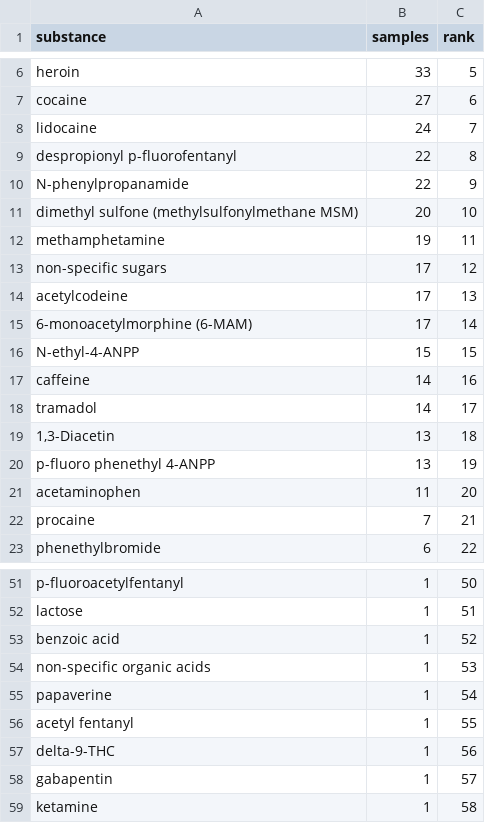
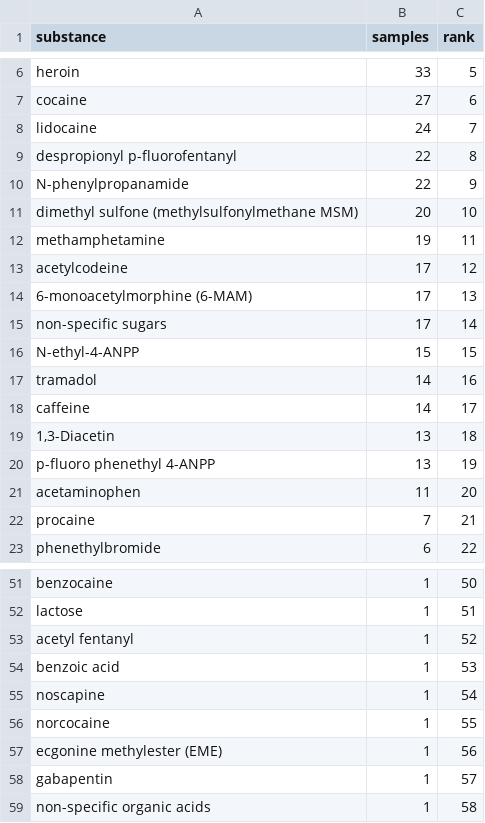
Before and after one commit to opioiddatalab/drugchecking, a CSV file: datasets/code/Streamlit/x_subs.csv, drawn as a sheet; only a part is shown, gaps mark what is left out; the diff covers the shown part only.

```diff
--- a/datasets/code/Streamlit/x_subs.csv
+++ b/datasets/code/Streamlit/x_subs.csv
@@ -12,8 +12,8 @@ substance,samples,rank
 "methamphetamine",19,11
-"non-specific sugars",17,12
-"acetylcodeine",17,13
-"6-monoacetylmorphine (6-MAM)",17,14
+"acetylcodeine",17,12
+"6-monoacetylmorphine (6-MAM)",17,13
+"non-specific sugars",17,14
 "N-ethyl-4-ANPP",15,15
-"caffeine",14,16
-"tramadol",14,17
+"tramadol",14,16
+"caffeine",14,17
 "1,3-Diacetin",13,18
@@ -51,9 +51,9 @@ substance,samples,rank
-"p-fluoroacetylfentanyl",1,50
+"benzocaine",1,50
 "lactose",1,51
-"benzoic acid",1,52
-"non-specific organic acids",1,53
-"papaverine",1,54
-"acetyl fentanyl",1,55
-"delta-9-THC",1,56
+"acetyl fentanyl",1,52
+"benzoic acid",1,53
+"noscapine",1,54
+"norcocaine",1,55
+"ecgonine methylester (EME)",1,56
 "gabapentin",1,57
-"ketamine",1,58
+"non-specific organic acids",1,58
```
Also changed, not shown: 5 added rows, 5 removed rows and 17 edited cells elsewhere in this file, 4 other files.
